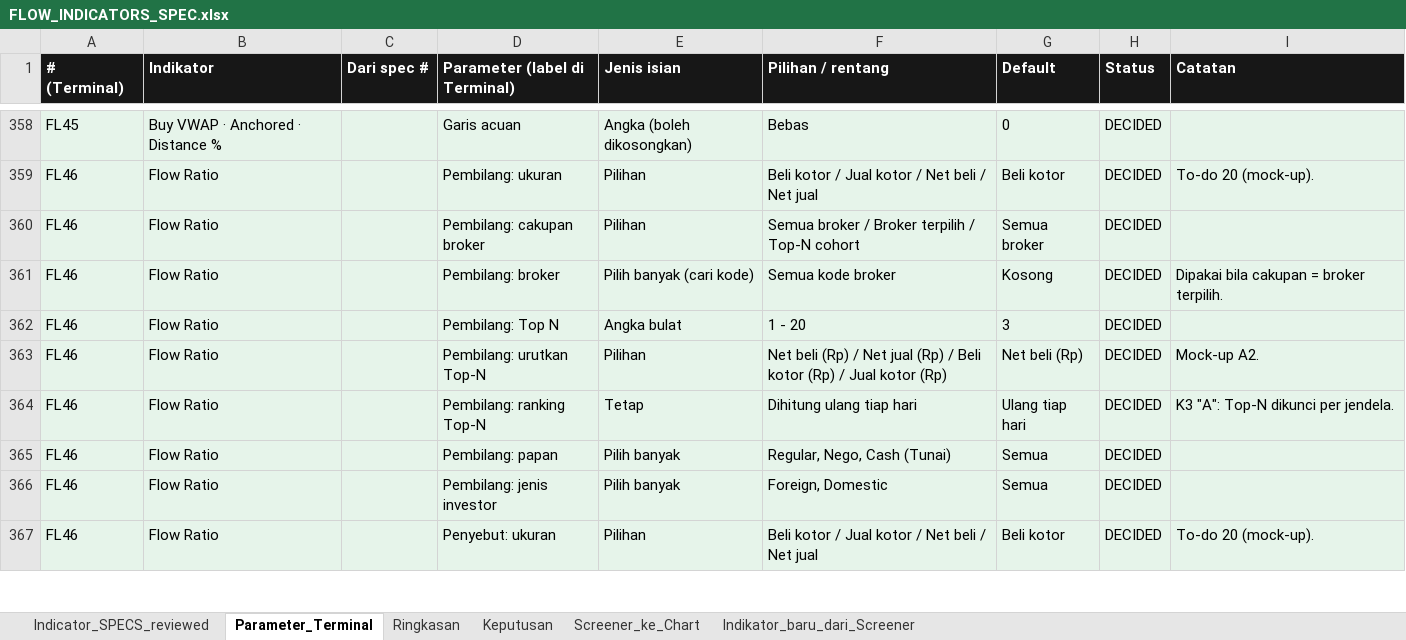
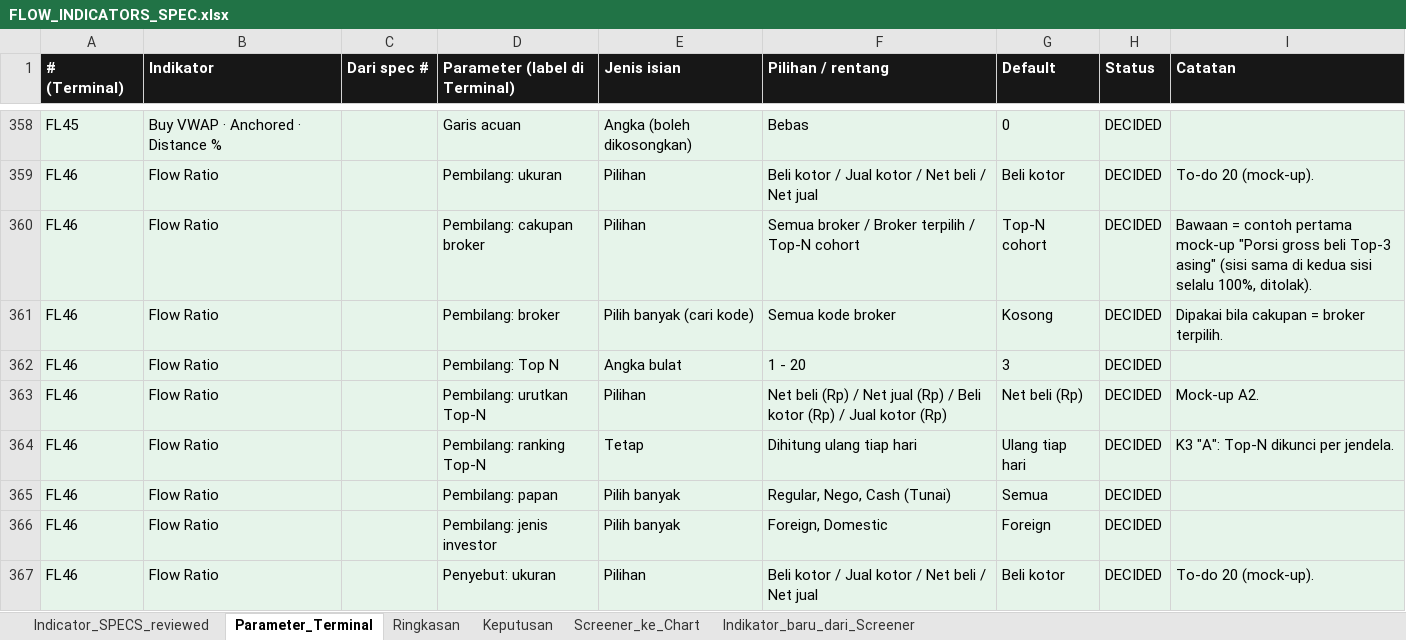
Before and after one commit to rednightt33/saniti, an Excel workbook: verification/terminal_api/flow_indicators/FLOW_INDICATORS_SPEC.xlsx, sheet Parameter_Terminal, drawn as a sheet; only a part is shown, gaps mark what is left out; values as stored, in another font and other column widths than the file's, no borders; the diff names each change by its address in the sheet, - before the commit and + after, or states it on an @@ line.

```diff
--- a/verification/terminal_api/flow_indicators/FLOW_INDICATORS_SPEC.xlsx (sheet Parameter_Terminal)
+++ b/verification/terminal_api/flow_indicators/FLOW_INDICATORS_SPEC.xlsx (sheet Parameter_Terminal)
-G360 (Default): Semua broker
+G360 (Default): Top-N cohort
-I360 (Catatan): (empty)
+I360 (Catatan): Bawaan = contoh pertama mock-up "Porsi gross beli Top-3 asing" (sisi sama di kedua sisi selalu 100%, ditolak).
-G366 (Default): Semua
+G366 (Default): Foreign
```
Also changed, not shown: 13 other files.
